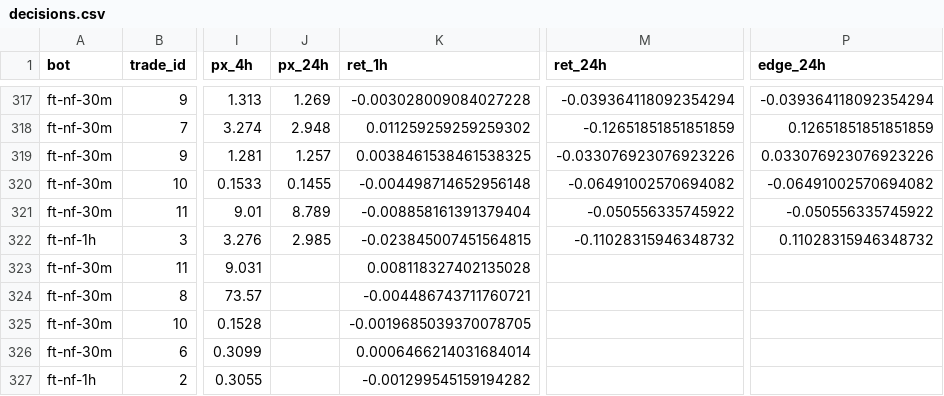
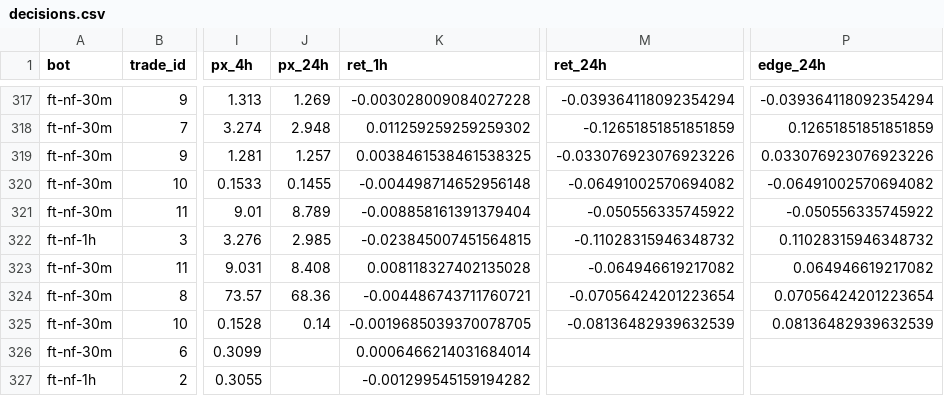
Before and after one commit to ggonzalezorellana/tradingdata, a CSV file: metrics/decisions.csv, drawn as a sheet; only a part is shown, gaps mark what is left out; the diff names each change by its address in the sheet, - before the commit and + after, or states it on an @@ line.

```diff
--- a/metrics/decisions.csv
+++ b/metrics/decisions.csv
-J323 (px_24h): (empty)
+J323 (px_24h): 8.408
-M323 (ret_24h): (empty)
+M323 (ret_24h): -0.064946619217082
-P323 (edge_24h): (empty)
+P323 (edge_24h): 0.064946619217082
-J324 (px_24h): (empty)
+J324 (px_24h): 68.36
-M324 (ret_24h): (empty)
+M324 (ret_24h): -0.07056424201223654
-P324 (edge_24h): (empty)
+P324 (edge_24h): 0.07056424201223654
-J325 (px_24h): (empty)
+J325 (px_24h): 0.14
-M325 (ret_24h): (empty)
+M325 (ret_24h): -0.08136482939632539
-P325 (edge_24h): (empty)
+P325 (edge_24h): 0.08136482939632539
```
Also changed, not shown: metrics/balances.csv, 1 other file.
